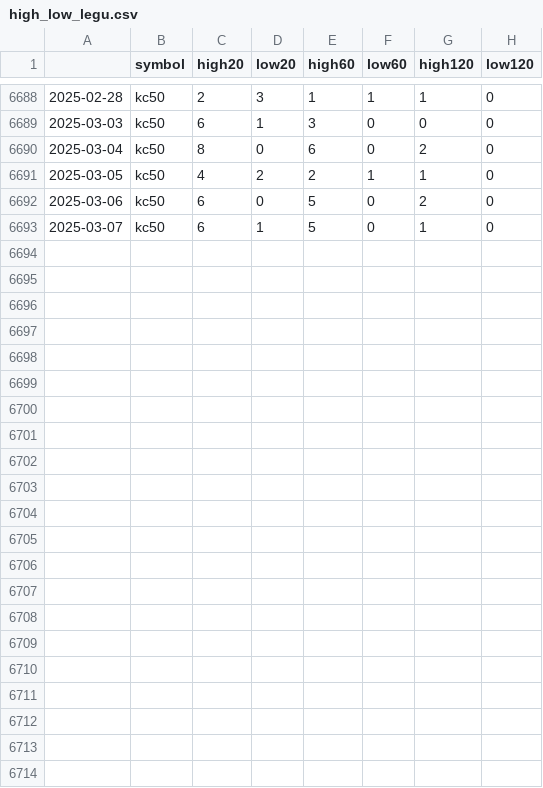
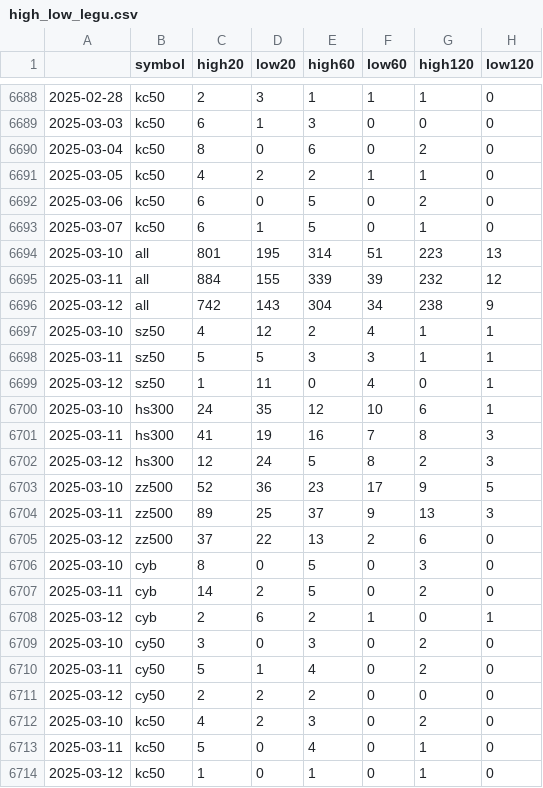
Before and after one commit to wliwh/trade_class, a CSV file: data_save/high_low_legu.csv, drawn as a sheet; only a part is shown, gaps mark what is left out.

```diff
--- a/data_save/high_low_legu.csv
+++ b/data_save/high_low_legu.csv
@@ -6693 +6693,22 @@
 2025-03-07,kc50,6,1,5,0,1,0
+2025-03-10,all,801,195,314,51,223,13
+2025-03-11,all,884,155,339,39,232,12
+2025-03-12,all,742,143,304,34,238,9
+2025-03-10,sz50,4,12,2,4,1,1
+2025-03-11,sz50,5,5,3,3,1,1
+2025-03-12,sz50,1,11,0,4,0,1
+2025-03-10,hs300,24,35,12,10,6,1
+2025-03-11,hs300,41,19,16,7,8,3
+2025-03-12,hs300,12,24,5,8,2,3
+2025-03-10,zz500,52,36,23,17,9,5
+2025-03-11,zz500,89,25,37,9,13,3
+2025-03-12,zz500,37,22,13,2,6,0
+2025-03-10,cyb,8,0,5,0,3,0
+2025-03-11,cyb,14,2,5,0,2,0
+2025-03-12,cyb,2,6,2,1,0,1
+2025-03-10,cy50,3,0,3,0,2,0
+2025-03-11,cy50,5,1,4,0,2,0
+2025-03-12,cy50,2,2,2,0,0,0
+2025-03-10,kc50,4,2,3,0,2,0
+2025-03-11,kc50,5,0,4,0,1,0
+2025-03-12,kc50,1,0,1,0,1,0
```
Also changed, not shown: common/search_names.csv, data_save/qvix_day.csv, 3 other files.
